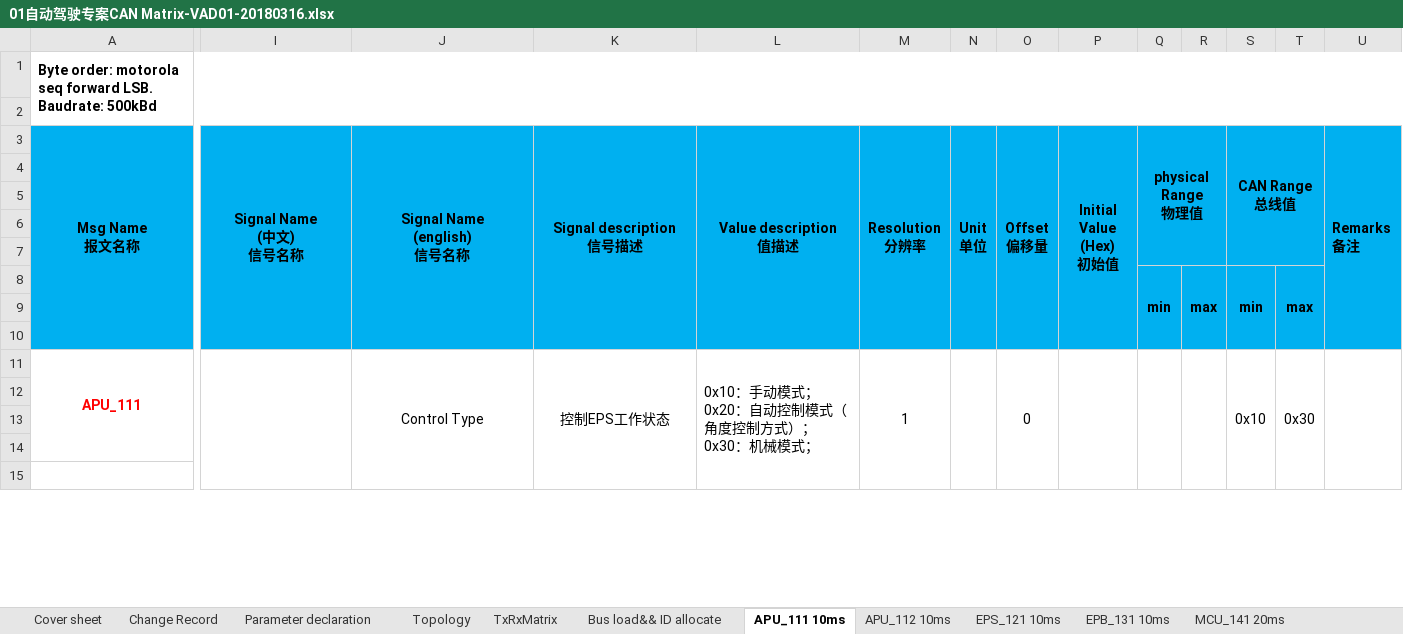
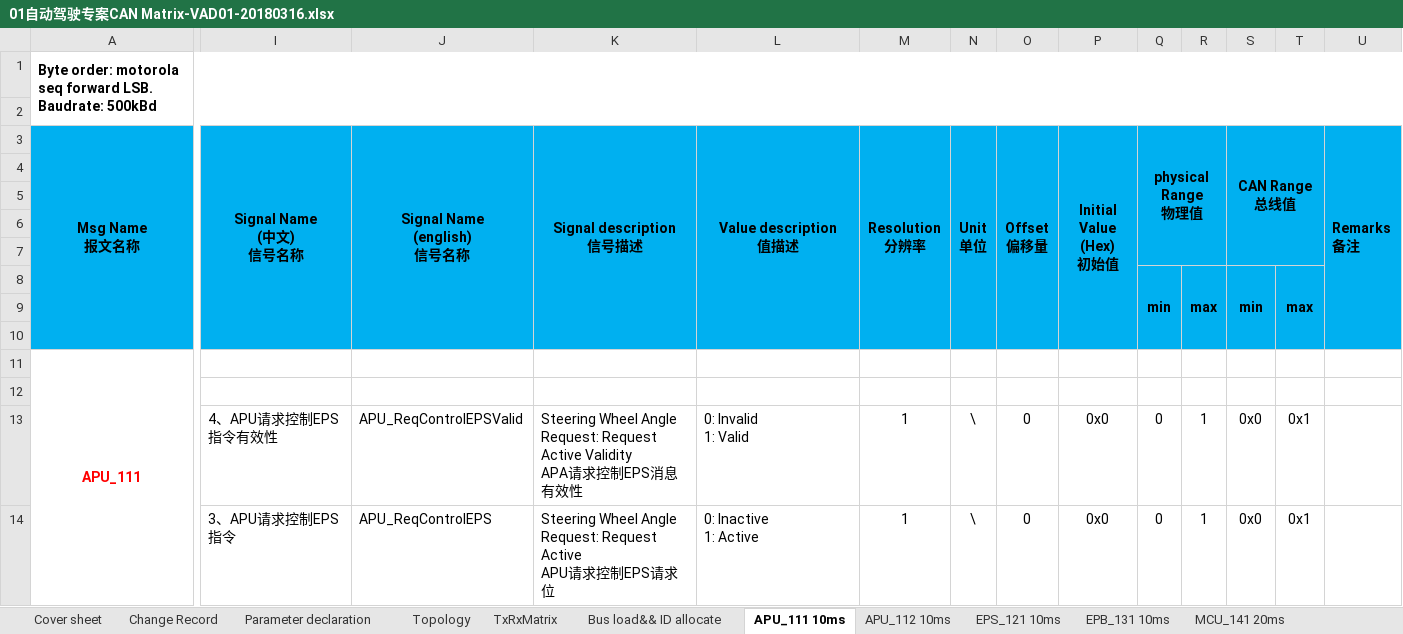
Before and after one commit to guruquan887/VAD01, an Excel workbook: 01需求分析/docs/specs/01自动驾驶专案CAN Matrix-VAD01-20180316.xlsx, sheet APU_111 10ms, drawn as a sheet; only a part is shown, gaps mark what is left out; values as stored, in another font and other column widths than the file's, no borders; removed rows and columns are numbered as before the commit, all else as after; rows hold the shown columns only; ↵ is a line break in a cell; the diff covers the shown part only; the diff names each change by its address in the sheet, - before the commit and + after, or states it on an @@ line.

```diff
--- a/01需求分析/docs/specs/01自动驾驶专案CAN Matrix-VAD01-20180316.xlsx (sheet APU_111 10ms)
+++ b/01需求分析/docs/specs/01自动驾驶专案CAN Matrix-VAD01-20180316.xlsx (sheet APU_111 10ms)
-I11:I18 merged
-J11 (Signal Name (english) 信号名称): Control Type
+J11 (Signal Name (english) 信号名称): (empty)
-J11:J18 merged
-K11 (Signal description 信号描述): 控制EPS工作状态
+K11 (Signal description 信号描述): (empty)
-K11:K18 merged
-L11 (Value description 值描述): 0x10：手动模式； ↵ 0x20：自动控制模式（角度控制方式）； ↵ 0x30：机械模式；
+L11 (Value description 值描述): (empty)
-L11:L18 merged
-M11 (Resolution 分辨率): 1
+M11 (Resolution 分辨率): (empty)
-M11:M18 merged
-N11:N18 merged
-O11 (Offset 偏移量): 0
+O11 (Offset 偏移量): (empty)
-O11:O18 merged
-P11:P18 merged
-Q11:Q18 merged
-R11:R18 merged
-S11 (CAN Range 总线值): 0x10
+S11 (CAN Range 总线值): (empty)
-S11:S18 merged
-T11: 0x30
+T11: (empty)
-T11:T18 merged
-U11:U18 merged
-row 13: (empty)
-row 14: (empty)
-row 15: (empty)
+row 13:  | 4、APU请求控制EPS指令有效性 | APU_ReqControlEPSValid | Steering Wheel Angle Request: Request Active Validity ↵ APA请求控制EPS消息有效性 | 0: Invalid ↵ 1: Valid | 1 | \ | 0 | 0x0 | 0 | 1 | 0x0 | 0x1
+row 14:  | 3、APU请求控制EPS指令 | APU_ReqControlEPS | Steering Wheel Angle Request: Request Active ↵ APU请求控制EPS请求位 | 0: Inactive ↵ 1: Active | 1 | \ | 0 | 0x0 | 0 | 1 | 0x0 | 0x1
```
Also changed, not shown: 8 added rows, 7 removed rows, 5 edited cells, cell formats and merged cells elsewhere in this sheet, sheet TxRxMatrix, 6 other files.
